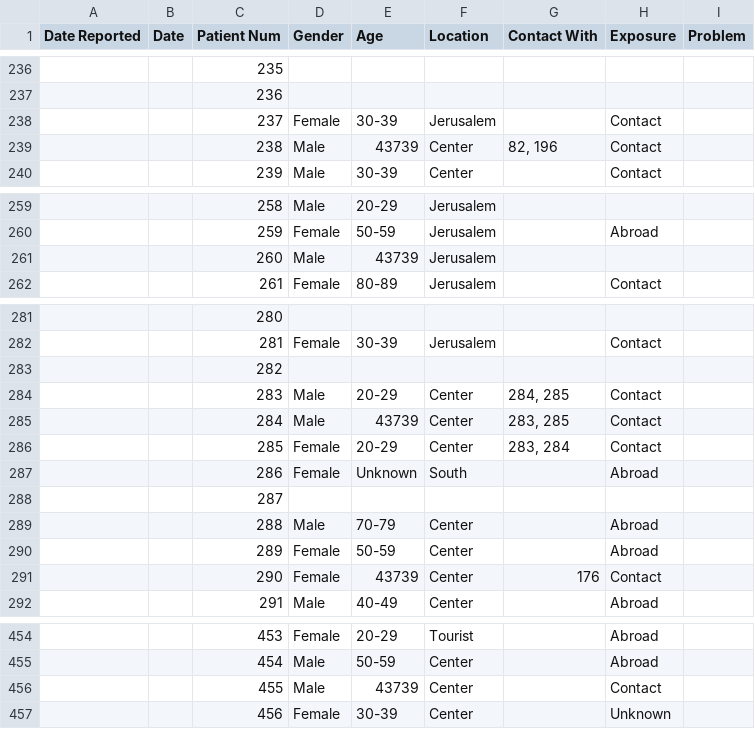
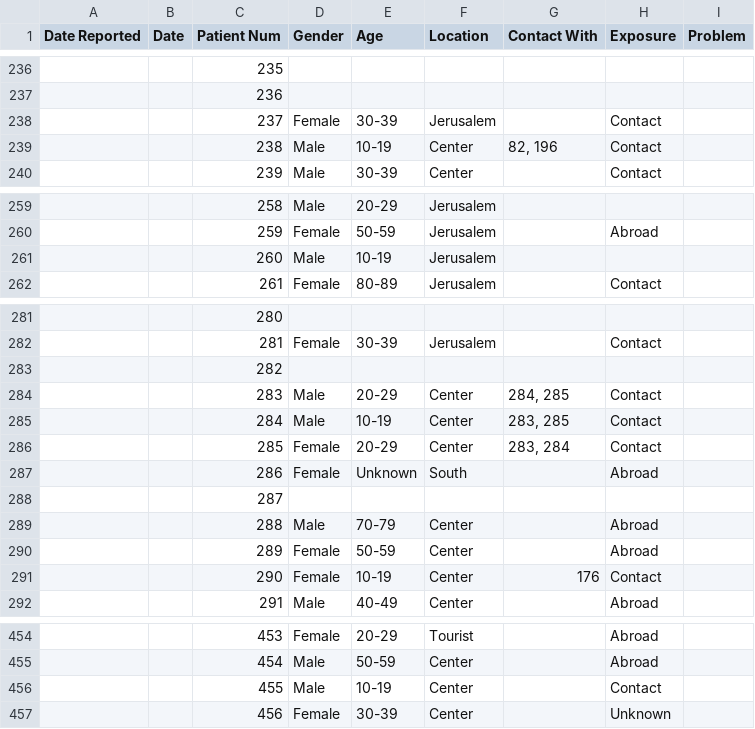
Before and after one commit to idandrd/israel-covid19-data, a CSV file: Patients.csv, drawn as a sheet; only a part is shown, gaps mark what is left out; the diff covers the shown part only.

```diff
--- a/Patients.csv
+++ b/Patients.csv
@@ -238,3 +238,3 @@
 ,,237,Female,30-39,Jerusalem,,Contact,
-,,238,Male,43739,Center,"82, 196",Contact,
+,,238,Male,10-19,Center,"82, 196",Contact,
 ,,239,Male,30-39,Center,,Contact,
@@ -260,3 +260,3 @@
 ,,259,Female,50-59,Jerusalem,,Abroad,
-,,260,Male,43739,Jerusalem,,,
+,,260,Male,10-19,Jerusalem,,,
 ,,261,Female,80-89,Jerusalem,,Contact,
@@ -284,3 +284,3 @@
 ,,283,Male,20-29,Center,"284, 285",Contact,
-,,284,Male,43739,Center,"283, 285",Contact,
+,,284,Male,10-19,Center,"283, 285",Contact,
 ,,285,Female,20-29,Center,"283, 284",Contact,
@@ -290,3 +290,3 @@
 ,,289,Female,50-59,Center,,Abroad,
-,,290,Female,43739,Center,176,Contact,
+,,290,Female,10-19,Center,176,Contact,
 ,,291,Male,40-49,Center,,Abroad,
@@ -455,3 +455,3 @@
 ,,454,Male,50-59,Center,,Abroad,
-,,455,Male,43739,Center,,Contact,
+,,455,Male,10-19,Center,,Contact,
 ,,456,Female,30-39,Center,,Unknown,
```
Also changed, not shown: 22 edited cells elsewhere in this file.
